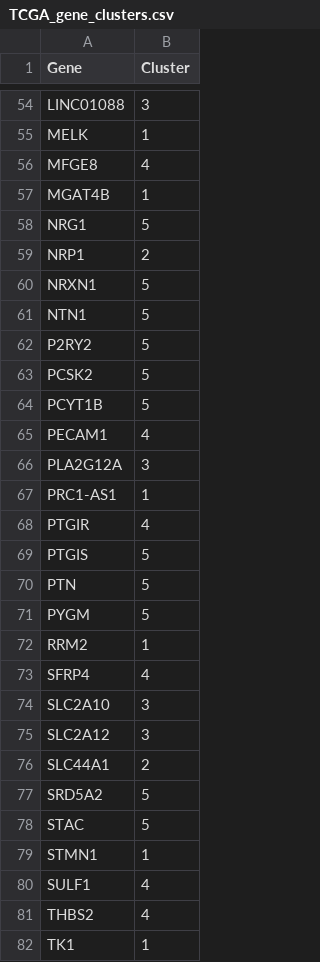
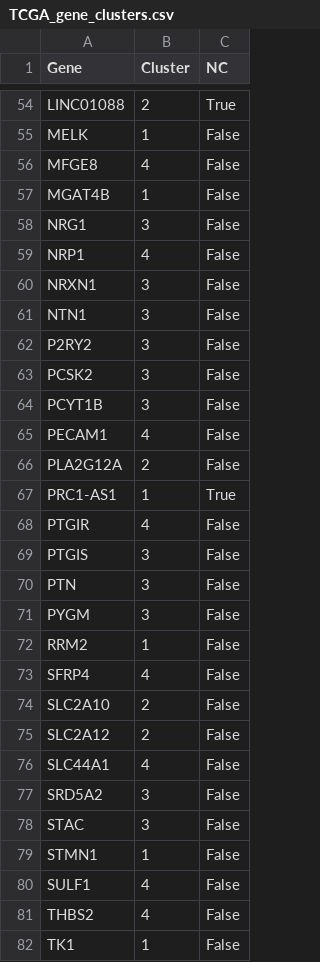
Before and after one commit to BiodataAnalysisGroup/lncAPNet, a CSV file: Pilot_2_Prostate/figures/TCGA_gene_clusters.csv, drawn as a sheet; only a part is shown, gaps mark what is left out; the diff covers the shown part only; the diff names each change by its address in the sheet, - before the commit and + after, or states it on an @@ line.

```diff
--- a/Pilot_2_Prostate/figures/TCGA_gene_clusters.csv
+++ b/Pilot_2_Prostate/figures/TCGA_gene_clusters.csv
+column C (NC), rows 54-82: True | False | False | False | False | False | False | False | False | False | False | False | False | True | False | False | False | False | False | False | False | False | False | False | False | False | False | False | False
-B54 (Cluster): 3
+B54 (Cluster): 2
-B58 (Cluster): 5
+B58 (Cluster): 3
-B59 (Cluster): 2
+B59 (Cluster): 4
-B60:B64 (Cluster): 5
+B60:B64 (Cluster): 3
-B66 (Cluster): 3
+B66 (Cluster): 2
-B69:B71 (Cluster): 5
+B69:B71 (Cluster): 3
-B74:B75 (Cluster): 3
+B74:B75 (Cluster): 2
-B76 (Cluster): 2
+B76 (Cluster): 4
-B77:B78 (Cluster): 5
+B77:B78 (Cluster): 3
```
Also changed, not shown: 26 edited cells elsewhere in this file, 12 other files.
